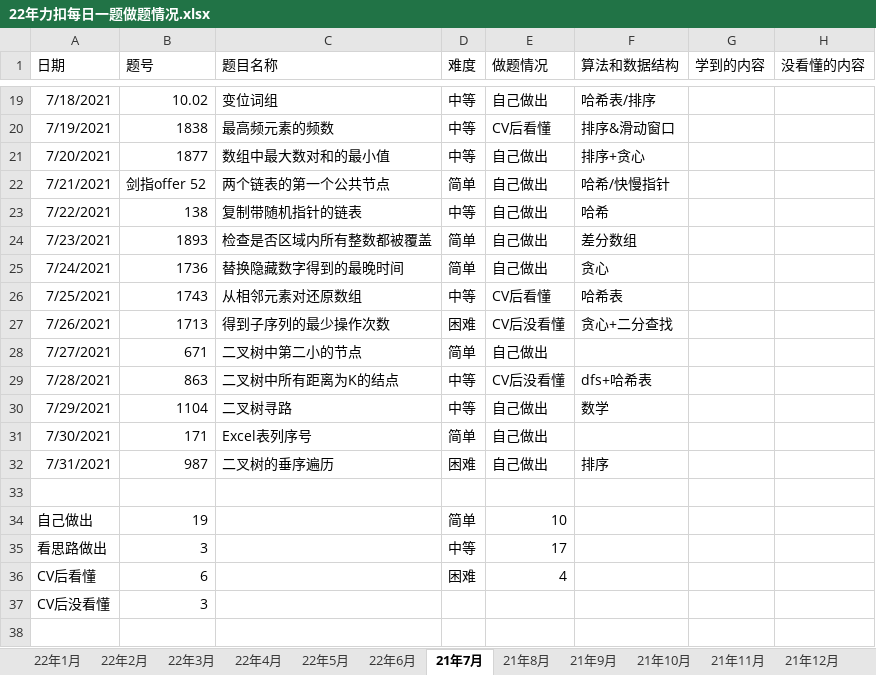
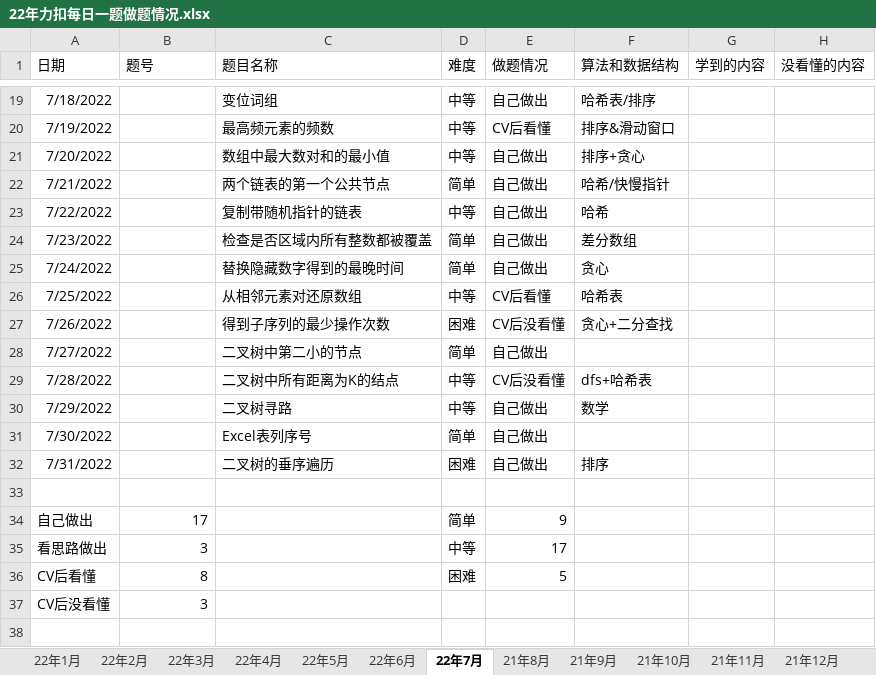
Before and after one commit to S-N-O-R-L-A-X/leetcode, an Excel workbook: 22年力扣每日一题做题情况.xlsx, sheet 22年7月, drawn as a sheet; only a part is shown, gaps mark what is left out; values as stored, in another font and other column widths than the file's, no borders; charts and pictures not drawn; the diff covers the shown part only; the diff names each change by its address in the sheet, - before the commit and + after, or states it on an @@ line.

Commit message:
7-3

```diff
--- a/22年力扣每日一题做题情况.xlsx (sheet 22年7月)
+++ b/22年力扣每日一题做题情况.xlsx (sheet 22年7月)
-sheet tab: 21年7月
+sheet tab: 22年7月
-A19 (日期): 7/18/2021
+A19 (日期): 7/18/2022
-B19 (题号): 10.02
+B19 (题号): (empty)
-A20 (日期): 7/19/2021
+A20 (日期): 7/19/2022
-B20 (题号): 1838
+B20 (题号): (empty)
-A21 (日期): 7/20/2021
+A21 (日期): 7/20/2022
-B21 (题号): 1877
+B21 (题号): (empty)
-A22 (日期): 7/21/2021
+A22 (日期): 7/21/2022
-B22 (题号): 剑指offer 52
+B22 (题号): (empty)
-A23 (日期): 7/22/2021
+A23 (日期): 7/22/2022
-B23 (题号): 138
+B23 (题号): (empty)
-A24 (日期): 7/23/2021
+A24 (日期): 7/23/2022
-B24 (题号): 1893
+B24 (题号): (empty)
-A25 (日期): 7/24/2021
+A25 (日期): 7/24/2022
-B25 (题号): 1736
+B25 (题号): (empty)
-A26 (日期): 7/25/2021
+A26 (日期): 7/25/2022
-B26 (题号): 1743
+B26 (题号): (empty)
-A27 (日期): 7/26/2021
+A27 (日期): 7/26/2022
-B27 (题号): 1713
+B27 (题号): (empty)
-A28 (日期): 7/27/2021
+A28 (日期): 7/27/2022
-B28 (题号): 671
+B28 (题号): (empty)
-A29 (日期): 7/28/2021
+A29 (日期): 7/28/2022
-B29 (题号): 863
+B29 (题号): (empty)
-A30 (日期): 7/29/2021
+A30 (日期): 7/29/2022
-B30 (题号): 1104
+B30 (题号): (empty)
-A31 (日期): 7/30/2021
+A31 (日期): 7/30/2022
-B31 (题号): 171
+B31 (题号): (empty)
-A32 (日期): 7/31/2021
+A32 (日期): 7/31/2022
-B32 (题号): 987
+B32 (题号): (empty)
-B34 (题号): 19
+B34 (题号): 17
-E34 (做题情况): 10
+E34 (做题情况): 9
-B36 (题号): 6
+B36 (题号): 8
-E36 (做题情况): 4
+E36 (做题情况): 5
```
Also changed, not shown: 3 added rows, 3 removed rows and 28 edited cells elsewhere in this sheet, charts or pictures.
